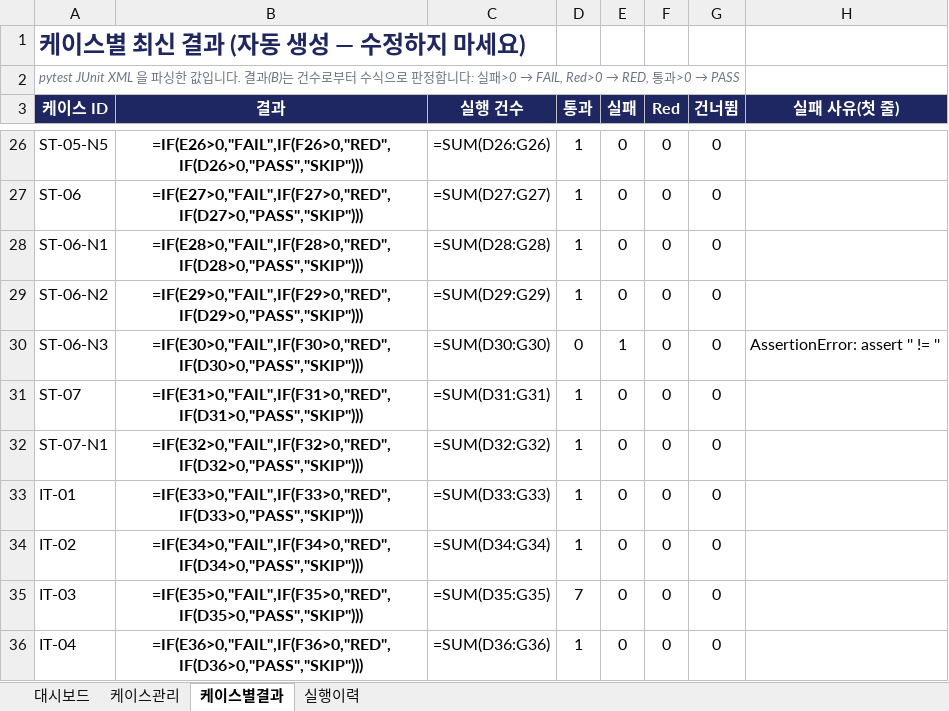
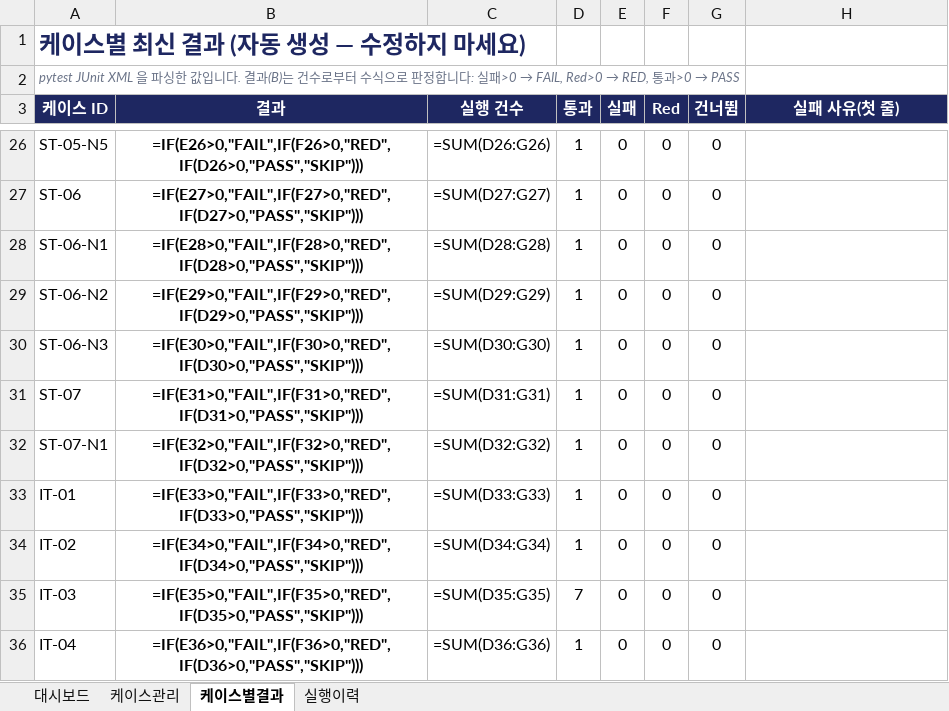
Before and after one commit to NotZZu/WebFrameworkProject, an Excel workbook: assets/tracker/test-tracker.xlsx, sheet 케이스별결과, drawn as a sheet; only a part is shown, gaps mark what is left out; values as stored, in another font and other column widths than the file's, no borders; formulas without a stored value are shown as written; conditional formats not drawn; the diff names each change by its address in the sheet, - before the commit and + after, or states it on an @@ line.

```diff
--- a/assets/tracker/test-tracker.xlsx (sheet 케이스별결과)
+++ b/assets/tracker/test-tracker.xlsx (sheet 케이스별결과)
-D30 (통과): 0
+D30 (통과): 1
-E30 (실패): 1
+E30 (실패): 0
-H30 (실패 사유(첫 줄)): AssertionError: assert '' != ''
+H30 (실패 사유(첫 줄)): (empty)
```
Also changed, not shown: sheet 실행이력, charts or pictures, webservice/tracker/테스트관리.xlsx, 1 other file.
